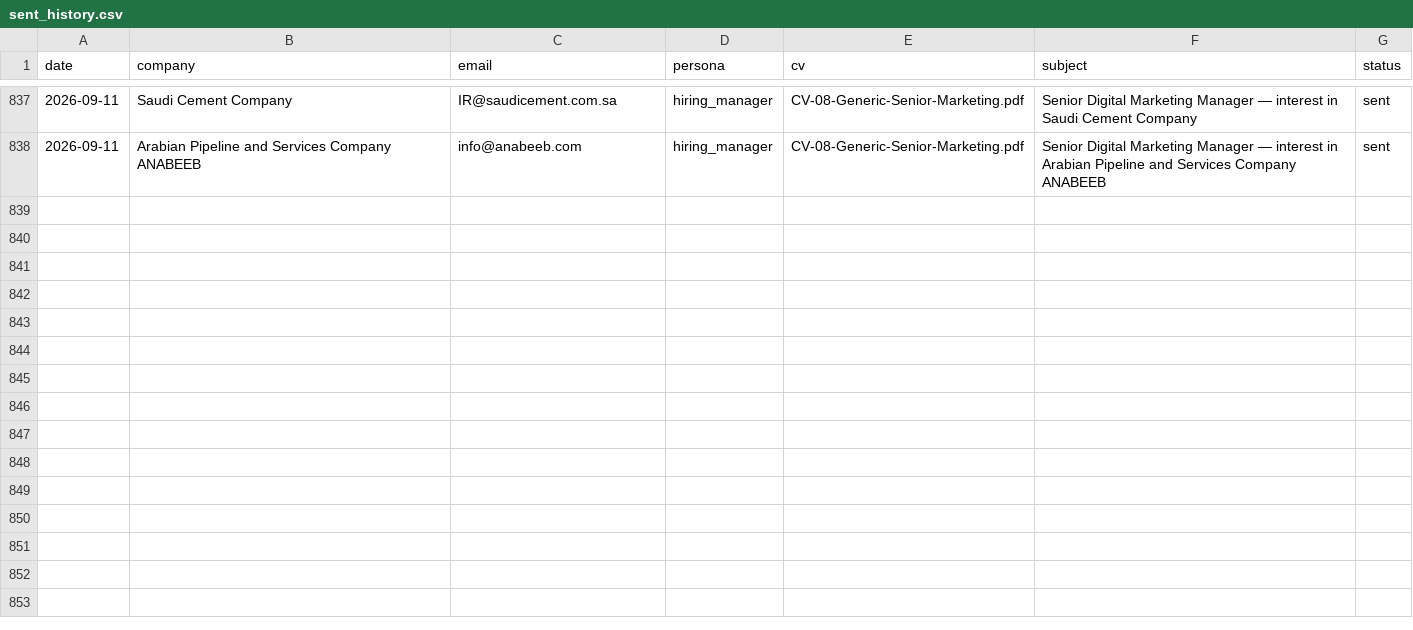
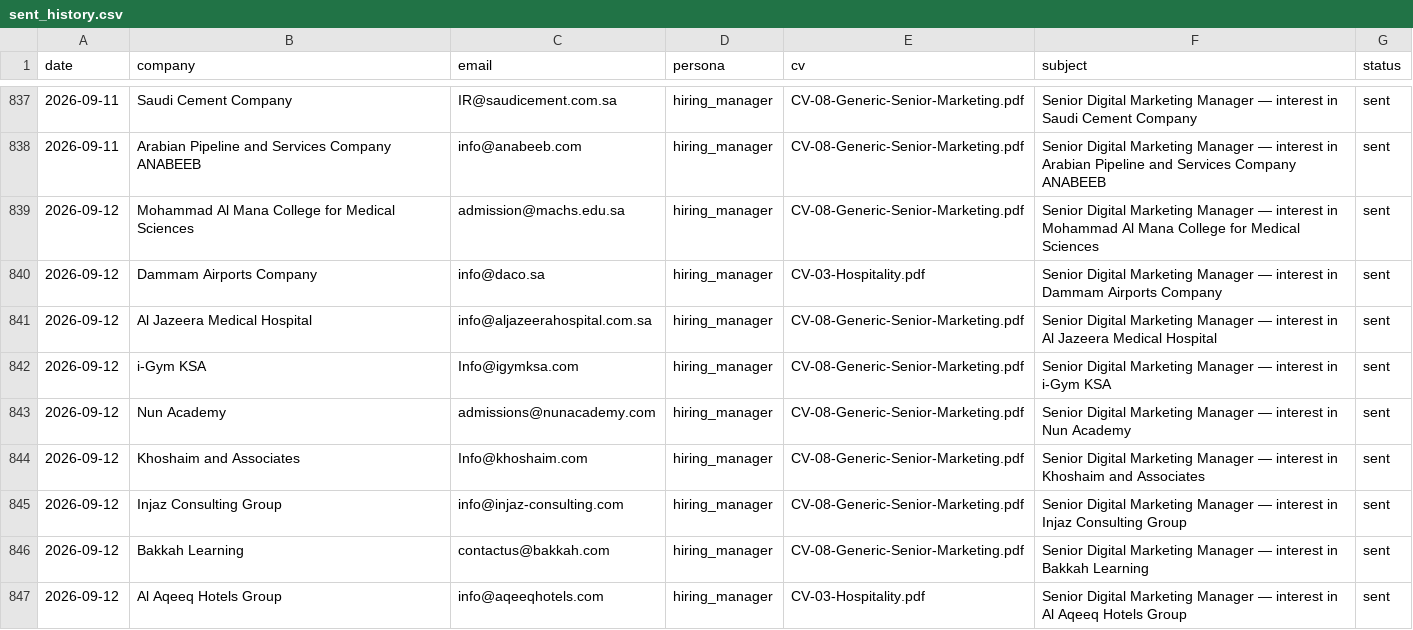
Before and after one commit to Nuredin-Moh/job-madinah, a CSV file: data/sent_history.csv, drawn as a sheet; only a part is shown, gaps mark what is left out; the diff names each change by its address in the sheet, - before the commit and + after, or states it on an @@ line.

```diff
--- a/data/sent_history.csv
+++ b/data/sent_history.csv
+row 839: 2026-09-12 | Mohammad Al Mana College for Medical Sciences | admission@machs.edu.sa | hiring_manager | CV-08-Generic-Senior-Marketing.pdf | Senior Digital Marketing Manager — interest in Mohammad Al Mana College for Medical Sciences | sent
+row 840: 2026-09-12 | Dammam Airports Company | info@daco.sa | hiring_manager | CV-03-Hospitality.pdf | Senior Digital Marketing Manager — interest in Dammam Airports Company | sent
+row 841: 2026-09-12 | Al Jazeera Medical Hospital | info@aljazeerahospital.com.sa | hiring_manager | CV-08-Generic-Senior-Marketing.pdf | Senior Digital Marketing Manager — interest in Al Jazeera Medical Hospital | sent
+row 842: 2026-09-12 | i-Gym KSA | Info@igymksa.com | hiring_manager | CV-08-Generic-Senior-Marketing.pdf | Senior Digital Marketing Manager — interest in i-Gym KSA | sent
+row 843: 2026-09-12 | Nun Academy | admissions@nunacademy.com | hiring_manager | CV-08-Generic-Senior-Marketing.pdf | Senior Digital Marketing Manager — interest in Nun Academy | sent
+row 844: 2026-09-12 | Khoshaim and Associates | Info@khoshaim.com | hiring_manager | CV-08-Generic-Senior-Marketing.pdf | Senior Digital Marketing Manager — interest in Khoshaim and Associates | sent
+row 845: 2026-09-12 | Injaz Consulting Group | info@injaz-consulting.com | hiring_manager | CV-08-Generic-Senior-Marketing.pdf | Senior Digital Marketing Manager — interest in Injaz Consulting Group | sent
+row 846: 2026-09-12 | Bakkah Learning | contactus@bakkah.com | hiring_manager | CV-08-Generic-Senior-Marketing.pdf | Senior Digital Marketing Manager — interest in Bakkah Learning | sent
+row 847: 2026-09-12 | Al Aqeeq Hotels Group | info@aqeeqhotels.com | hiring_manager | CV-03-Hospitality.pdf | Senior Digital Marketing Manager — interest in Al Aqeeq Hotels Group | sent
```
Also changed, not shown: data/portal_queue.csv, data/sent_log.csv.
